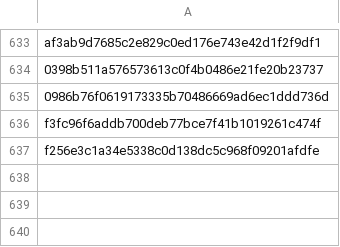
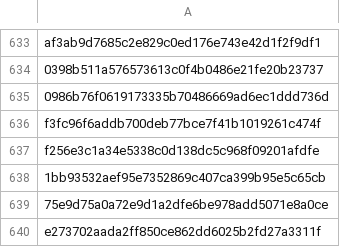
Before and after one commit to RozennKwon/hospital-crawler-qa-automation, a CSV file: top-hospitals/seen_posts.csv, drawn as a sheet; only a part is shown, gaps mark what is left out.

```diff
--- a/top-hospitals/seen_posts.csv
+++ b/top-hospitals/seen_posts.csv
@@ -637 +637,4 @@ f3fc96f6addb700deb77bce7f41b1019261c474f
 f256e3c1a34e5338c0d138dc5c968f09201afdfe
+1bb93532aef95e7352869c407ca399b95e5c65cb
+75e9d75a0a72e9d1a2dfe6be978add5071e8a0ce
+e273702aada2ff850ce862dd6025b2fd27a3311f
```
